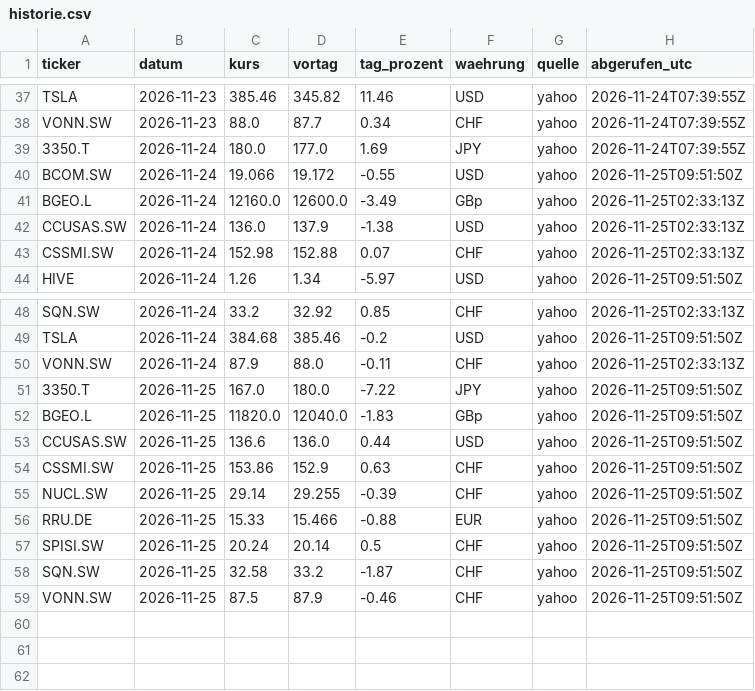
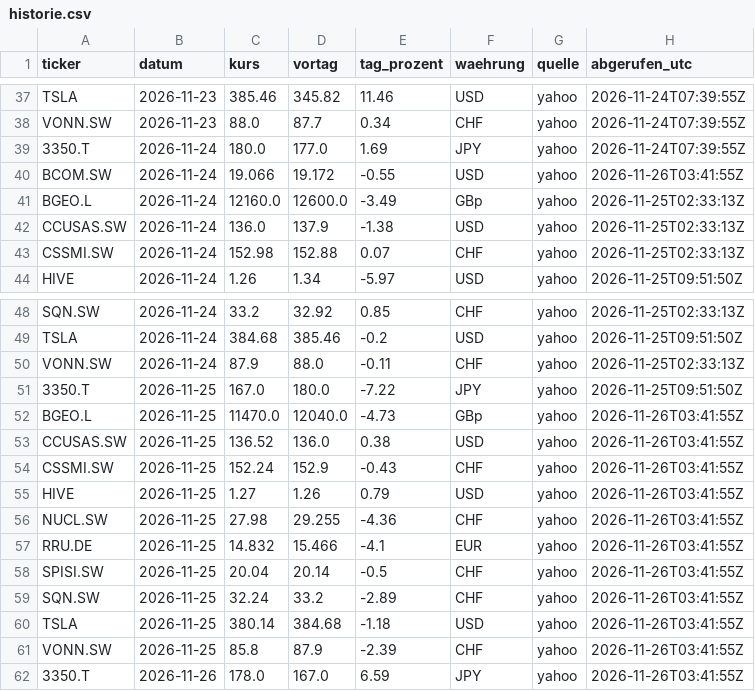
Before and after one commit to kieselstark/briefing-kurse, a CSV file: historie.csv, drawn as a sheet; only a part is shown, gaps mark what is left out.

```diff
--- a/historie.csv
+++ b/historie.csv
@@ -39,3 +39,3 @@ VONN.SW,2026-11-23,88.0,87.7,0.34,CHF,yahoo,2026-11-24T07:39:55Z
 3350.T,2026-11-24,180.0,177.0,1.69,JPY,yahoo,2026-11-24T07:39:55Z
-BCOM.SW,2026-11-24,19.066,19.172,-0.55,USD,yahoo,2026-11-25T09:51:50Z
+BCOM.SW,2026-11-24,19.066,19.172,-0.55,USD,yahoo,2026-11-26T03:41:55Z
 BGEO.L,2026-11-24,12160.0,12600.0,-3.49,GBp,yahoo,2026-11-25T02:33:13Z
@@ -51,9 +51,12 @@ VONN.SW,2026-11-24,87.9,88.0,-0.11,CHF,yahoo,2026-11-25T02:33:13Z
 3350.T,2026-11-25,167.0,180.0,-7.22,JPY,yahoo,2026-11-25T09:51:50Z
-BGEO.L,2026-11-25,11820.0,12040.0,-1.83,GBp,yahoo,2026-11-25T09:51:50Z
-CCUSAS.SW,2026-11-25,136.6,136.0,0.44,USD,yahoo,2026-11-25T09:51:50Z
-CSSMI.SW,2026-11-25,153.86,152.9,0.63,CHF,yahoo,2026-11-25T09:51:50Z
-NUCL.SW,2026-11-25,29.14,29.255,-0.39,CHF,yahoo,2026-11-25T09:51:50Z
-RRU.DE,2026-11-25,15.33,15.466,-0.88,EUR,yahoo,2026-11-25T09:51:50Z
-SPISI.SW,2026-11-25,20.24,20.14,0.5,CHF,yahoo,2026-11-25T09:51:50Z
-SQN.SW,2026-11-25,32.58,33.2,-1.87,CHF,yahoo,2026-11-25T09:51:50Z
-VONN.SW,2026-11-25,87.5,87.9,-0.46,CHF,yahoo,2026-11-25T09:51:50Z
+BGEO.L,2026-11-25,11470.0,12040.0,-4.73,GBp,yahoo,2026-11-26T03:41:55Z
+CCUSAS.SW,2026-11-25,136.52,136.0,0.38,USD,yahoo,2026-11-26T03:41:55Z
+CSSMI.SW,2026-11-25,152.24,152.9,-0.43,CHF,yahoo,2026-11-26T03:41:55Z
+HIVE,2026-11-25,1.27,1.26,0.79,USD,yahoo,2026-11-26T03:41:55Z
+NUCL.SW,2026-11-25,27.98,29.255,-4.36,CHF,yahoo,2026-11-26T03:41:55Z
+RRU.DE,2026-11-25,14.832,15.466,-4.1,EUR,yahoo,2026-11-26T03:41:55Z
+SPISI.SW,2026-11-25,20.04,20.14,-0.5,CHF,yahoo,2026-11-26T03:41:55Z
+SQN.SW,2026-11-25,32.24,33.2,-2.89,CHF,yahoo,2026-11-26T03:41:55Z
+TSLA,2026-11-25,380.14,384.68,-1.18,USD,yahoo,2026-11-26T03:41:55Z
+VONN.SW,2026-11-25,85.8,87.9,-2.39,CHF,yahoo,2026-11-26T03:41:55Z
+3350.T,2026-11-26,178.0,167.0,6.59,JPY,yahoo,2026-11-26T03:41:55Z
```
Also changed, not shown: kurse.csv.
